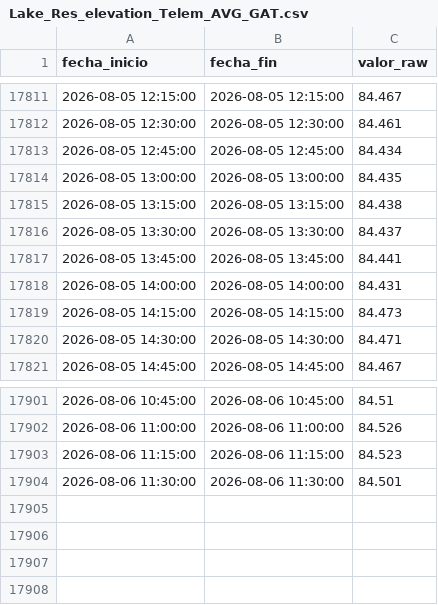
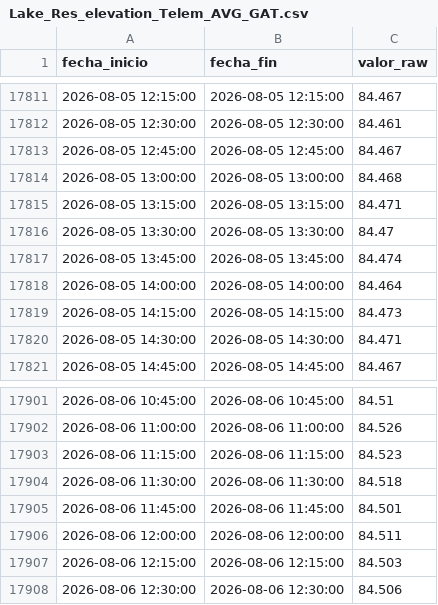
Before and after one commit to oceanografof/canal-panama-dashboards, a CSV file: data/Lake_Res_elevation_Telem_AVG_GAT.csv, drawn as a sheet; only a part is shown, gaps mark what is left out.

```diff
--- a/data/Lake_Res_elevation_Telem_AVG_GAT.csv
+++ b/data/Lake_Res_elevation_Telem_AVG_GAT.csv
@@ -17812,8 +17812,8 @@ fecha_inicio,fecha_fin,valor_raw
 2026-08-05 12:30:00,2026-08-05 12:30:00,84.461
-2026-08-05 12:45:00,2026-08-05 12:45:00,84.434
-2026-08-05 13:00:00,2026-08-05 13:00:00,84.435
-2026-08-05 13:15:00,2026-08-05 13:15:00,84.438
-2026-08-05 13:30:00,2026-08-05 13:30:00,84.437
-2026-08-05 13:45:00,2026-08-05 13:45:00,84.441
-2026-08-05 14:00:00,2026-08-05 14:00:00,84.431
+2026-08-05 12:45:00,2026-08-05 12:45:00,84.467
+2026-08-05 13:00:00,2026-08-05 13:00:00,84.468
+2026-08-05 13:15:00,2026-08-05 13:15:00,84.471
+2026-08-05 13:30:00,2026-08-05 13:30:00,84.47
+2026-08-05 13:45:00,2026-08-05 13:45:00,84.474
+2026-08-05 14:00:00,2026-08-05 14:00:00,84.464
 2026-08-05 14:15:00,2026-08-05 14:15:00,84.473
@@ -17903,2 +17903,6 @@ fecha_inicio,fecha_fin,valor_raw
 2026-08-06 11:15:00,2026-08-06 11:15:00,84.523
-2026-08-06 11:30:00,2026-08-06 11:30:00,84.501
+2026-08-06 11:30:00,2026-08-06 11:30:00,84.518
+2026-08-06 11:45:00,2026-08-06 11:45:00,84.501
+2026-08-06 12:00:00,2026-08-06 12:00:00,84.511
+2026-08-06 12:15:00,2026-08-06 12:15:00,84.503
+2026-08-06 12:30:00,2026-08-06 12:30:00,84.506
```
Also changed, not shown: data/Discharge_AT_ALHA_Diario.csv, 3 other files.
